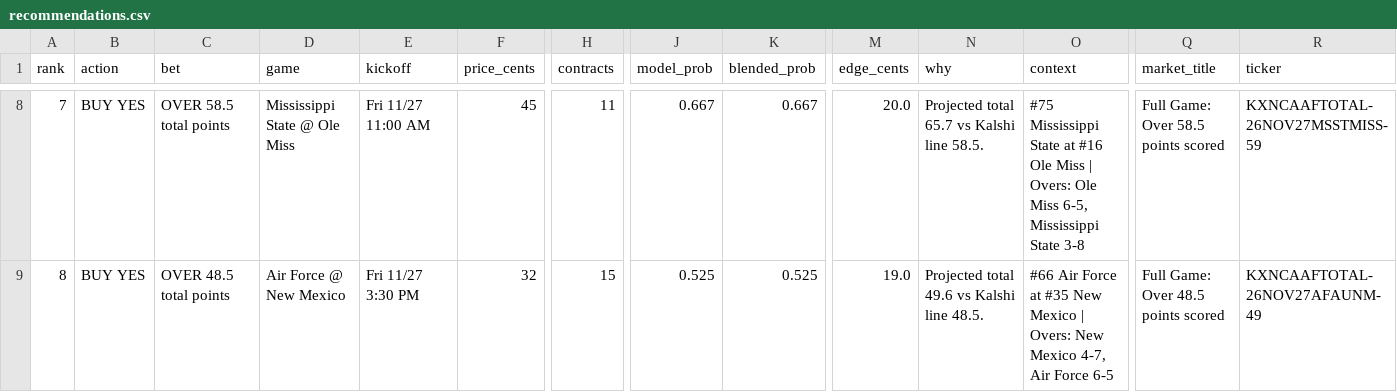
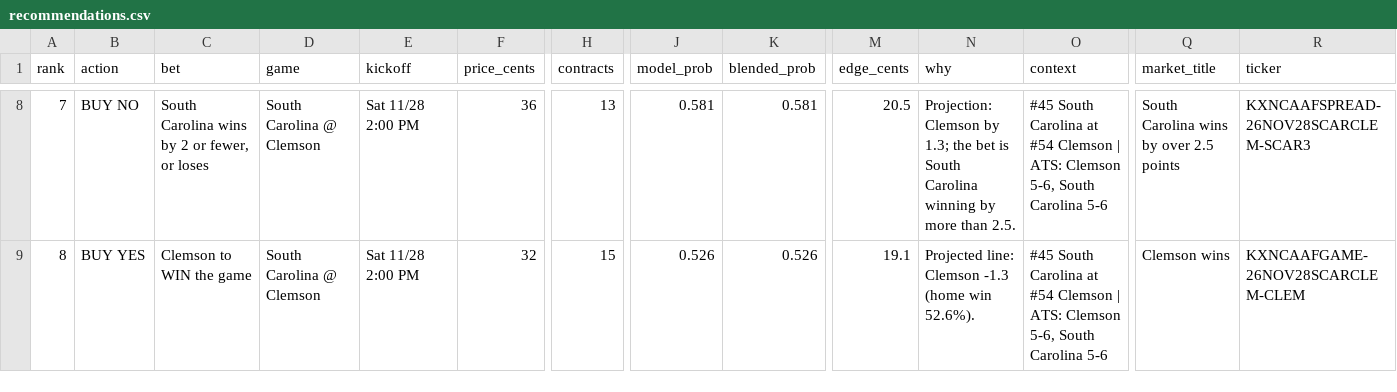
Before and after one commit to connersylvester2-stack/AIOCFB, a CSV file: output/recommendations.csv, drawn as a sheet; only a part is shown, gaps mark what is left out; the diff covers the shown part only; the diff names each change by its address in the sheet, - before the commit and + after, or states it on an @@ line.

```diff
--- a/output/recommendations.csv
+++ b/output/recommendations.csv
-B8 (action): BUY YES
+B8 (action): BUY NO
-C8 (bet): OVER 58.5 total points
+C8 (bet): South Carolina wins by 2 or fewer, or loses
-D8 (game): Mississippi State @ Ole Miss
+D8 (game): South Carolina @ Clemson
-E8 (kickoff): Fri 11/27 11:00 AM
+E8 (kickoff): Sat 11/28 2:00 PM
-F8 (price_cents): 45
+F8 (price_cents): 36
-H8 (contracts): 11
+H8 (contracts): 13
-J8 (model_prob): 0.667
+J8 (model_prob): 0.581
-K8 (blended_prob): 0.667
+K8 (blended_prob): 0.581
-M8 (edge_cents): 20.0
+M8 (edge_cents): 20.5
-N8 (why): Projected total 65.7 vs Kalshi line 58.5.
+N8 (why): Projection: Clemson by 1.3; the bet is South Carolina winning by more than 2.5.
-O8 (context): #75 Mississippi State at #16 Ole Miss | Overs: Ole Miss 6-5, Mississippi State 3-8
+O8 (context): #45 South Carolina at #54 Clemson | ATS: Clemson 5-6, South Carolina 5-6
-Q8 (market_title): Full Game: Over 58.5 points scored
+Q8 (market_title): South Carolina wins by over 2.5 points
-R8 (ticker): KXNCAAFTOTAL-26NOV27MSSTMISS-59
+R8 (ticker): KXNCAAFSPREAD-26NOV28SCARCLEM-SCAR3
-C9 (bet): OVER 48.5 total points
+C9 (bet): Clemson to WIN the game
-D9 (game): Air Force @ New Mexico
+D9 (game): South Carolina @ Clemson
-E9 (kickoff): Fri 11/27 3:30 PM
+E9 (kickoff): Sat 11/28 2:00 PM
-J9 (model_prob): 0.525
+J9 (model_prob): 0.526
-K9 (blended_prob): 0.525
+K9 (blended_prob): 0.526
-M9 (edge_cents): 19.0
+M9 (edge_cents): 19.1
-N9 (why): Projected total 49.6 vs Kalshi line 48.5.
+N9 (why): Projected line: Clemson -1.3 (home win 52.6%).
-O9 (context): #66 Air Force at #35 New Mexico | Overs: New Mexico 4-7, Air Force 6-5
+O9 (context): #45 South Carolina at #54 Clemson | ATS: Clemson 5-6, South Carolina 5-6
-Q9 (market_title): Full Game: Over 48.5 points scored
+Q9 (market_title): Clemson wins
-R9 (ticker): KXNCAAFTOTAL-26NOV27AFAUNM-49
+R9 (ticker): KXNCAAFGAME-26NOV28SCARCLEM-CLEM
```
Also changed, not shown: 117 edited cells elsewhere in this file, output/cover_stats.csv, output/power_rankings.csv, 8 other files.
